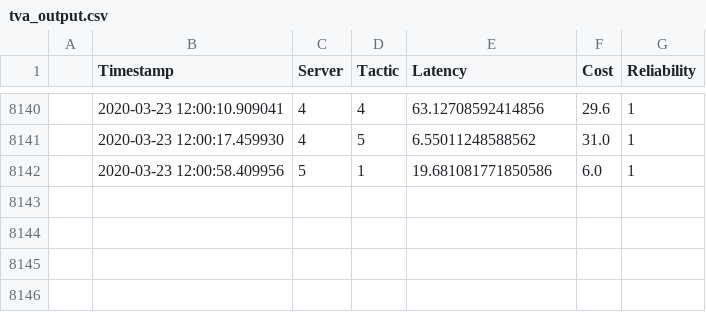
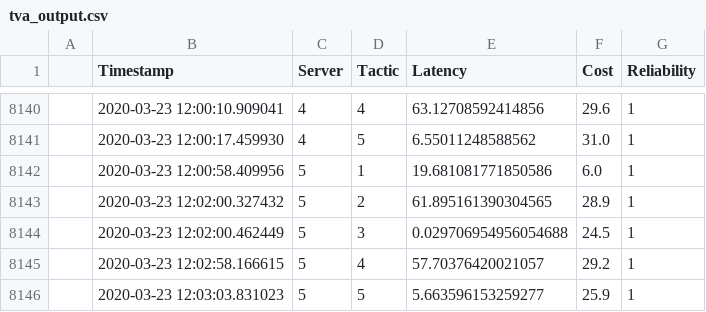
Before and after one commit to SakshiKarnawat/tactic-data, a CSV file: tva_output.csv, drawn as a sheet; only a part is shown, gaps mark what is left out; the diff names each change by its address in the sheet, - before the commit and + after, or states it on an @@ line.

```diff
--- a/tva_output.csv
+++ b/tva_output.csv
+row 8143:  | 2020-03-23 12:02:00.327432 | 5 | 2 | 61.895161390304565 | 28.9 | 1
+row 8144:  | 2020-03-23 12:02:00.462449 | 5 | 3 | 0.029706954956054688 | 24.5 | 1
+row 8145:  | 2020-03-23 12:02:58.166615 | 5 | 4 | 57.70376420021057 | 29.2 | 1
+row 8146:  | 2020-03-23 12:03:03.831023 | 5 | 5 | 5.663596153259277 | 25.9 | 1
```
Also changed, not shown: ping.csv.
